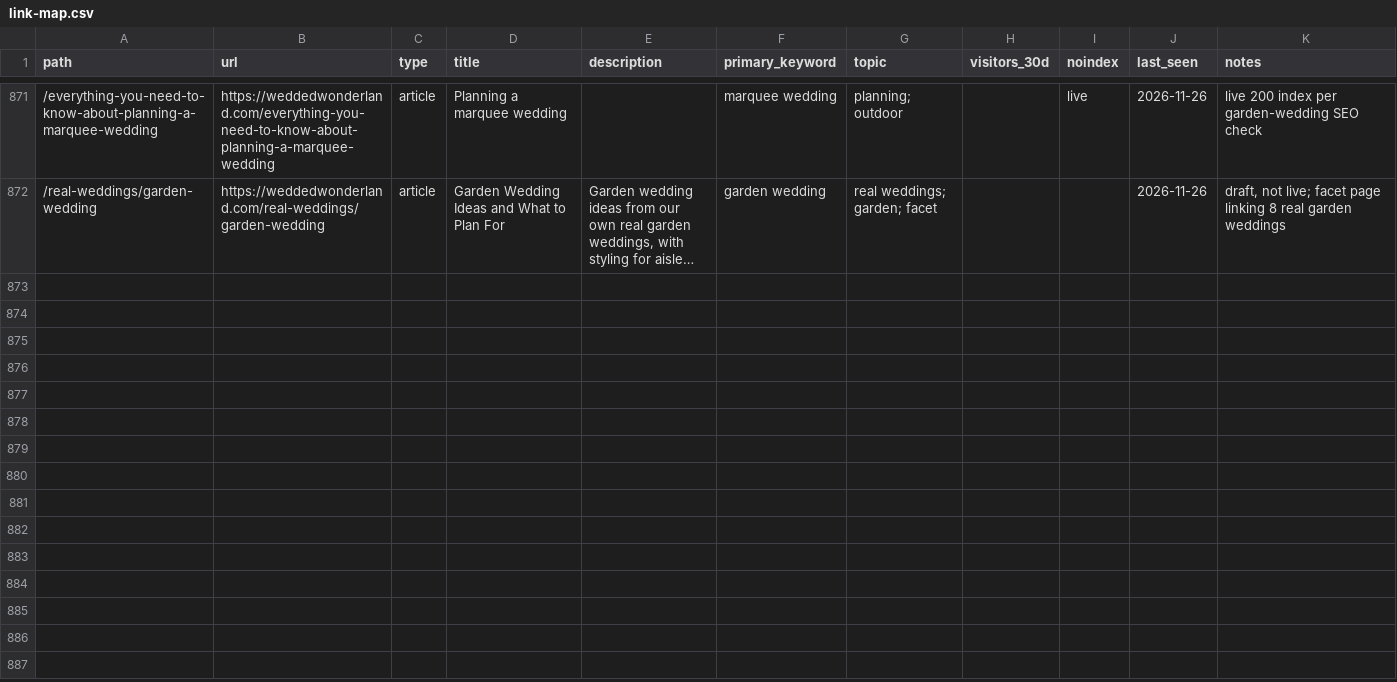
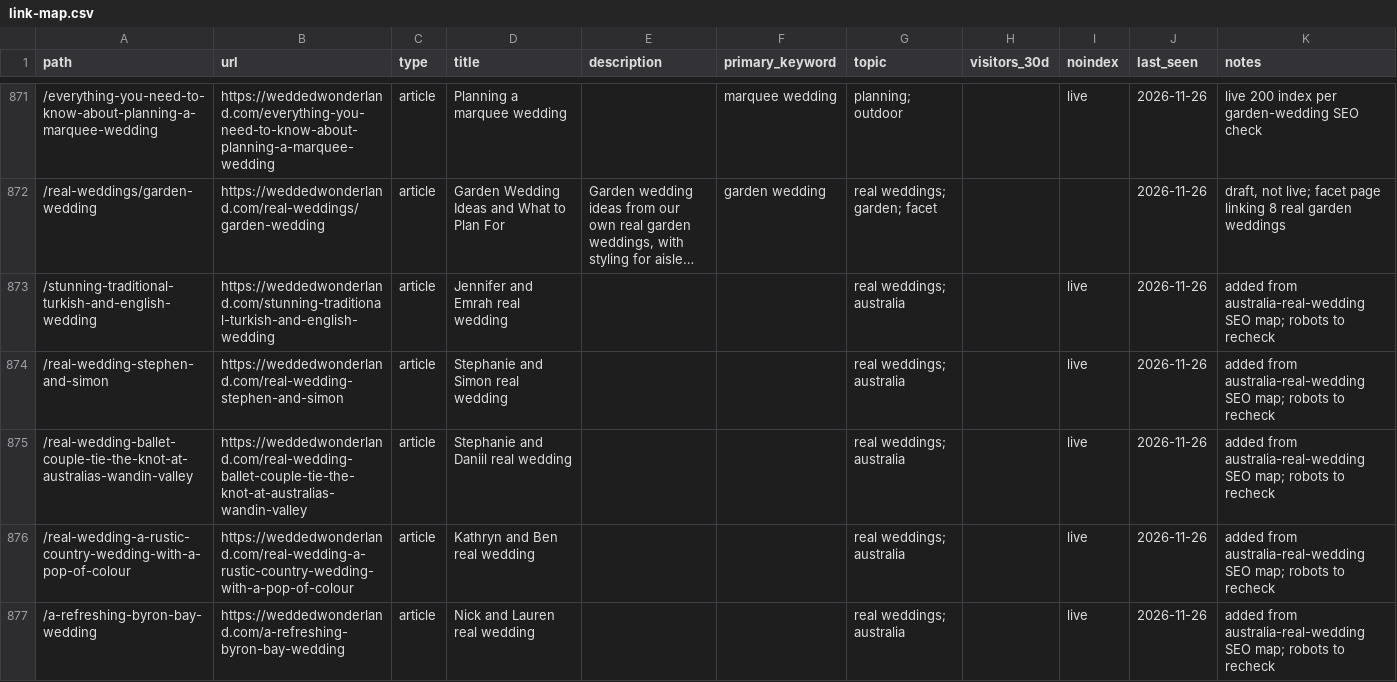
Before and after one commit to christianbraga-cpu/ForWork, a CSV file: content-system/seo/link-map.csv, drawn as a sheet; only a part is shown, gaps mark what is left out; long unchanged cells end in …; the diff covers the shown part only; the diff names each change by its address in the sheet, - before the commit and + after, or states it on an @@ line.

```diff
--- a/content-system/seo/link-map.csv
+++ b/content-system/seo/link-map.csv
+row 873: /stunning-traditional-turkish-and-english-wedding | https://weddedwonderland.com/stunning-traditional-turkish-and-english-wedding | article | Jennifer and Emrah real wedding |  |  | real weddings; australia |  | live | 2026-11-26 | added from australia-real-wedding SEO map; robots to recheck
+row 874: /real-wedding-stephen-and-simon | https://weddedwonderland.com/real-wedding-stephen-and-simon | article | Stephanie and Simon real wedding |  |  | real weddings; australia |  | live | 2026-11-26 | added from australia-real-wedding SEO map; robots to recheck
+row 875: /real-wedding-ballet-couple-tie-the-knot-at-australias-wandin-valley | https://weddedwonderland.com/real-wedding-ballet-couple-tie-the-knot-at-australias-wandin-valley | article | Stephanie and Daniil real wedding |  |  | real weddings; australia |  | live | 2026-11-26 | added from australia-real-wedding SEO map; robots to recheck
+row 876: /real-wedding-a-rustic-country-wedding-with-a-pop-of-colour | https://weddedwonderland.com/real-wedding-a-rustic-country-wedding-with-a-pop-of-colour | article | Kathryn and Ben real wedding |  |  | real weddings; australia |  | live | 2026-11-26 | added from australia-real-wedding SEO map; robots to recheck
+row 877: /a-refreshing-byron-bay-wedding | https://weddedwonderland.com/a-refreshing-byron-bay-wedding | article | Nick and Lauren real wedding |  |  | real weddings; australia |  | live | 2026-11-26 | added from australia-real-wedding SEO map; robots to recheck
```
Also changed, not shown: 5 added rows elsewhere in this file, 6 other files.
